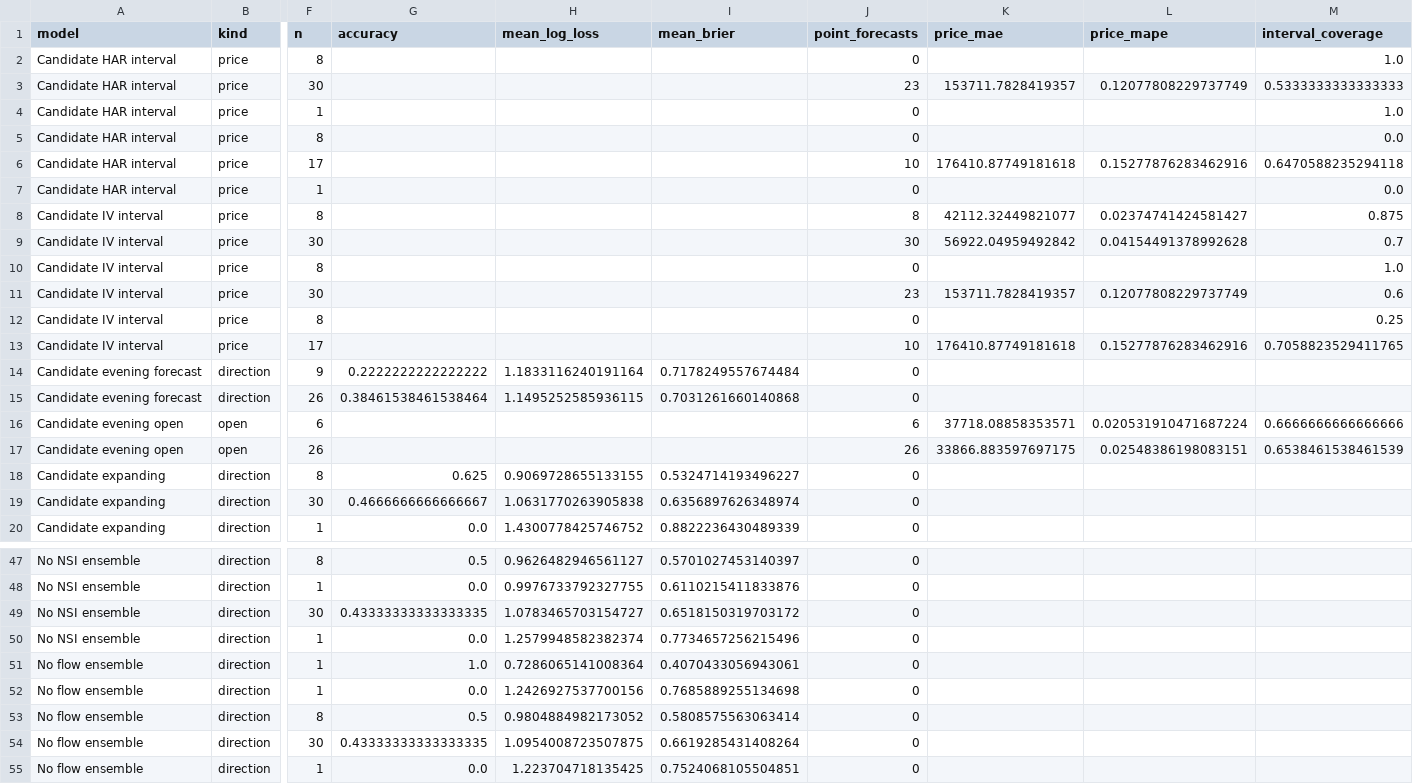
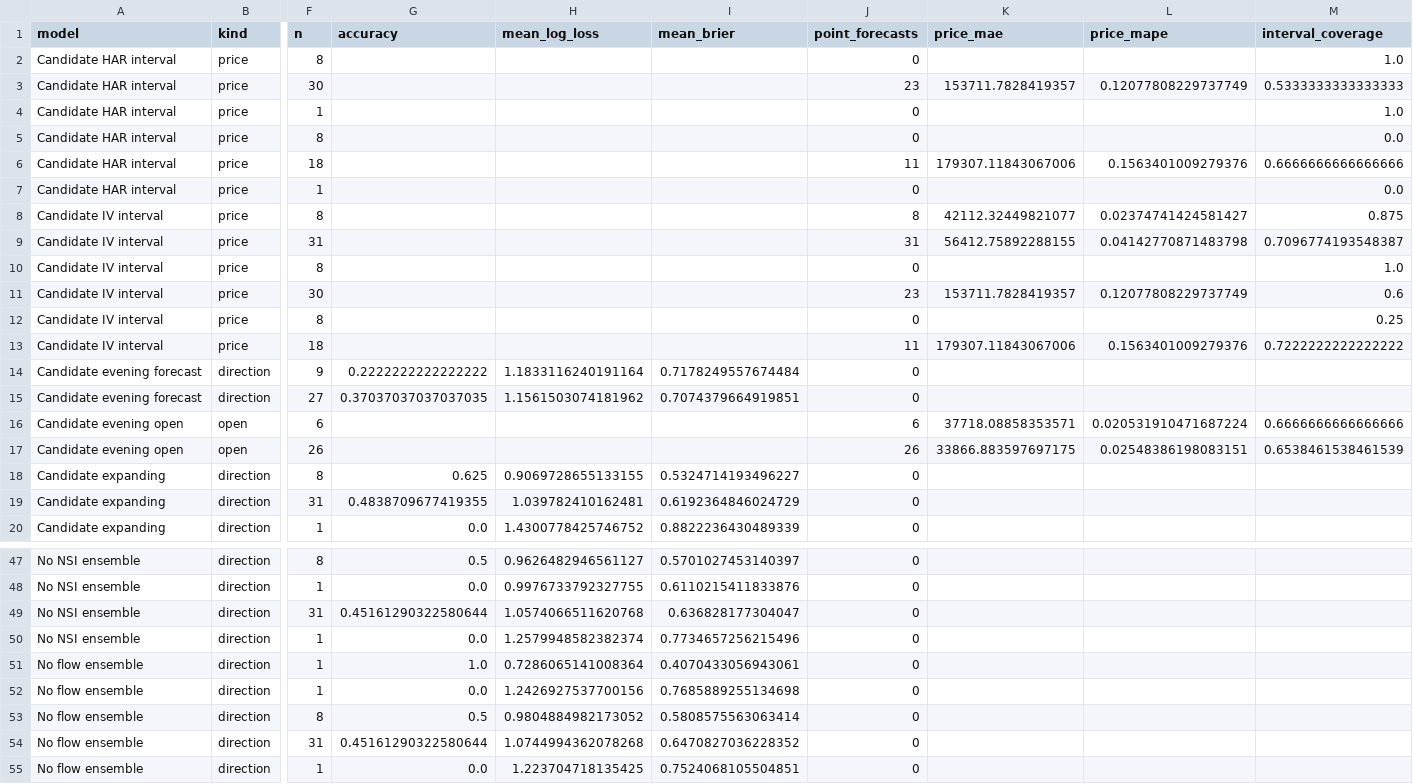
Before and after one commit to namyikim/predict_stock, a CSV file: forecast_history/sk_hynix/forecast_accuracy_summary.csv, drawn as a sheet; only a part is shown, gaps mark what is left out; the diff covers the shown part only; the diff names each change by its address in the sheet, - before the commit and + after, or states it on an @@ line.

```diff
--- a/forecast_history/sk_hynix/forecast_accuracy_summary.csv
+++ b/forecast_history/sk_hynix/forecast_accuracy_summary.csv
-F6 (n): 17
+F6 (n): 18
-J6 (point_forecasts): 10
+J6 (point_forecasts): 11
-K6 (price_mae): 176410.87749181618
+K6 (price_mae): 179307.11843067006
-L6 (price_mape): 0.15277876283462916
+L6 (price_mape): 0.1563401009279376
-M6 (interval_coverage): 0.6470588235294118
+M6 (interval_coverage): 0.6666666666666666
-F9 (n): 30
+F9 (n): 31
-J9 (point_forecasts): 30
+J9 (point_forecasts): 31
-K9 (price_mae): 56922.04959492842
+K9 (price_mae): 56412.75892288155
-L9 (price_mape): 0.04154491378992628
+L9 (price_mape): 0.04142770871483798
-M9 (interval_coverage): 0.7
+M9 (interval_coverage): 0.7096774193548387
-F13 (n): 17
+F13 (n): 18
-J13 (point_forecasts): 10
+J13 (point_forecasts): 11
-K13 (price_mae): 176410.87749181618
+K13 (price_mae): 179307.11843067006
-L13 (price_mape): 0.15277876283462916
+L13 (price_mape): 0.1563401009279376
-M13 (interval_coverage): 0.7058823529411765
+M13 (interval_coverage): 0.7222222222222222
-F15 (n): 26
+F15 (n): 27
-G15 (accuracy): 0.38461538461538464
+G15 (accuracy): 0.37037037037037035
-H15 (mean_log_loss): 1.1495252585936115
+H15 (mean_log_loss): 1.1561503074181962
-I15 (mean_brier): 0.7031261660140868
+I15 (mean_brier): 0.7074379664919851
-F19 (n): 30
+F19 (n): 31
-G19 (accuracy): 0.4666666666666667
+G19 (accuracy): 0.4838709677419355
-H19 (mean_log_loss): 1.0631770263905838
+H19 (mean_log_loss): 1.039782410162481
-I19 (mean_brier): 0.6356897626348974
+I19 (mean_brier): 0.6192364846024729
-F49 (n): 30
+F49 (n): 31
-G49 (accuracy): 0.43333333333333335
+G49 (accuracy): 0.45161290322580644
-H49 (mean_log_loss): 1.0783465703154727
+H49 (mean_log_loss): 1.0574066511620768
-I49 (mean_brier): 0.6518150319703172
+I49 (mean_brier): 0.636828177304047
-F54 (n): 30
+F54 (n): 31
-G54 (accuracy): 0.43333333333333335
+G54 (accuracy): 0.45161290322580644
-H54 (mean_log_loss): 1.0954008723507875
+H54 (mean_log_loss): 1.0744994362078268
-I54 (mean_brier): 0.6619285431408264
+I54 (mean_brier): 0.6470827036228352
```
Also changed, not shown: 30 edited cells elsewhere in this file, forecast_history/sk_hynix/daily_forecast_comparison.csv, forecast_history/sk_hynix/forecast_log.csv, 2 other files.
